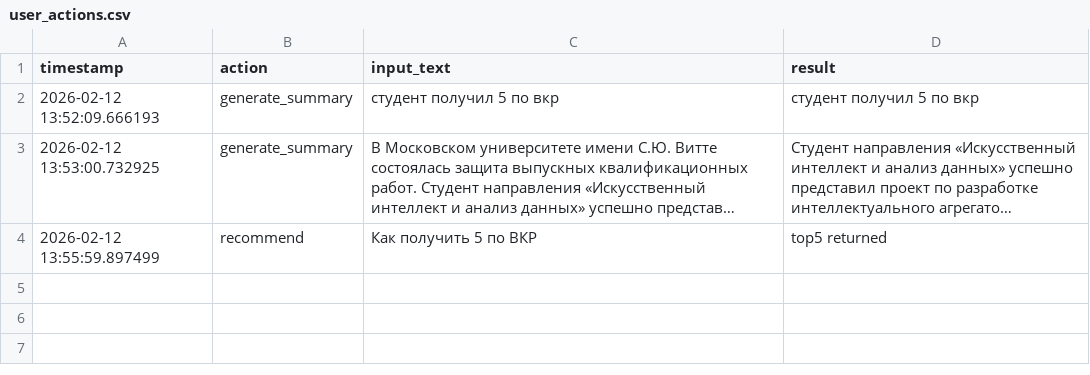
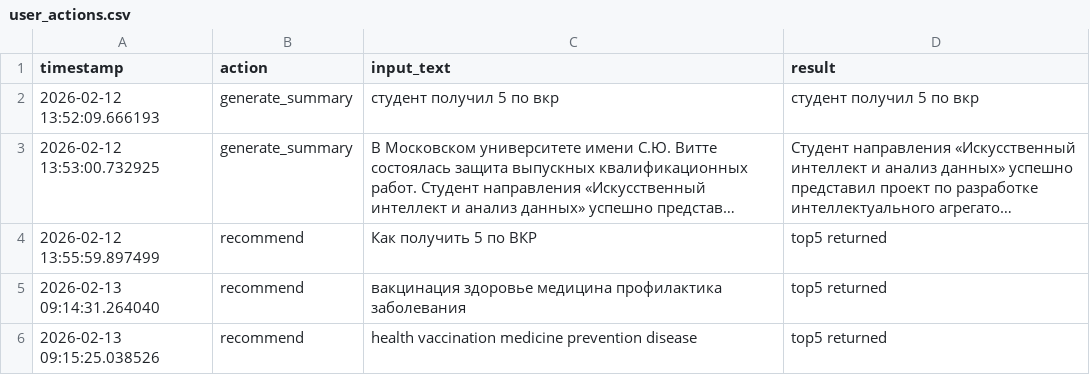
Before and after one commit to project-hub123/news_aggregator_ai, a CSV file: logs/user_actions.csv, drawn as a sheet; long unchanged cells end in ….

```diff
--- a/logs/user_actions.csv
+++ b/logs/user_actions.csv
@@ -4 +4,6 @@ timestamp,action,input_text,result
 2026-02-12 13:55:59.897499,recommend,Как получить 5 по ВКР,top5 returned
+2026-02-13 09:14:31.264040,recommend,"вакцинация здоровье медицина профилактика заболевания
+",top5 returned
+2026-02-13 09:15:25.038526,recommend,"health vaccination medicine prevention disease
+
+",top5 returned
```
Also changed, not shown: 3 other files.
